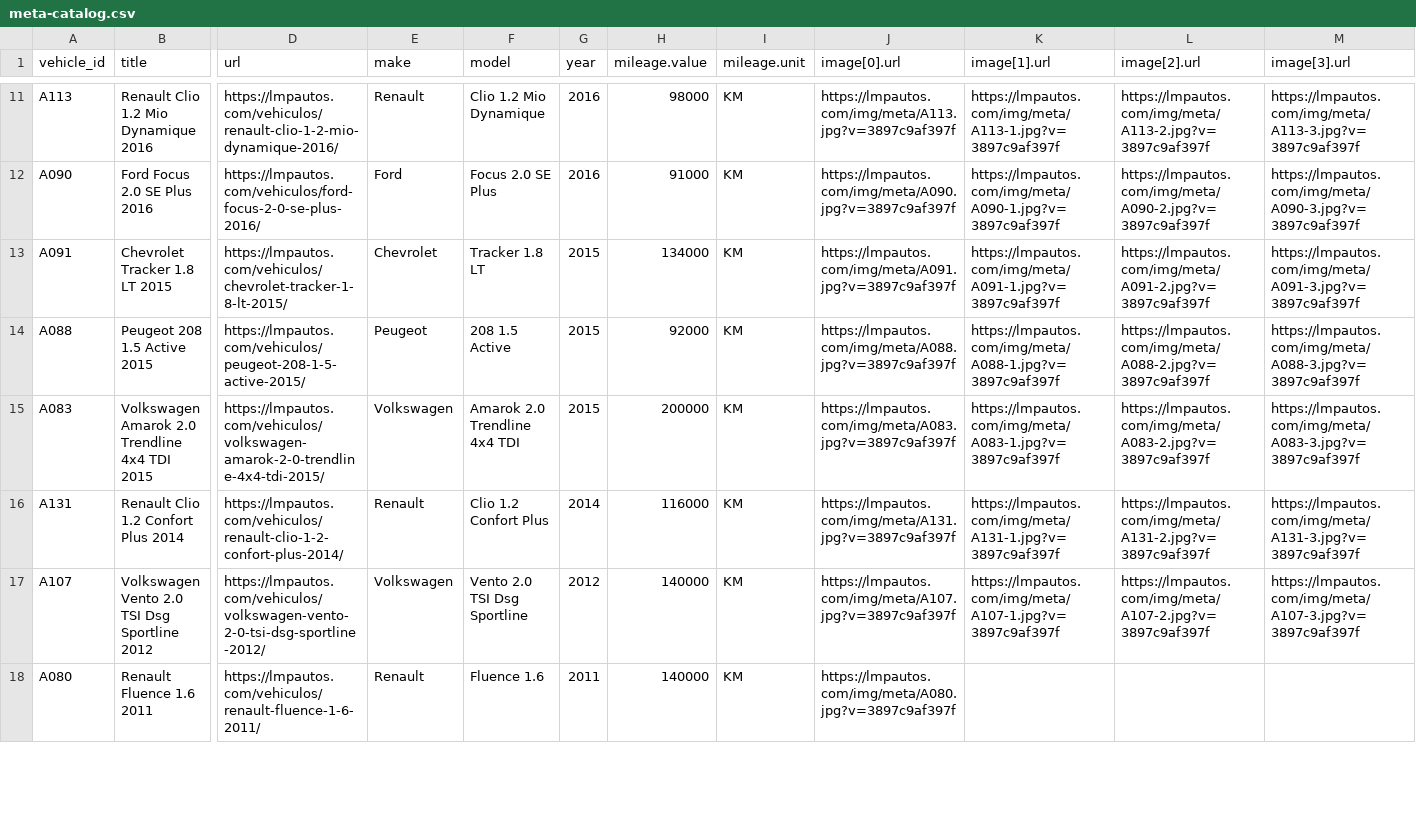
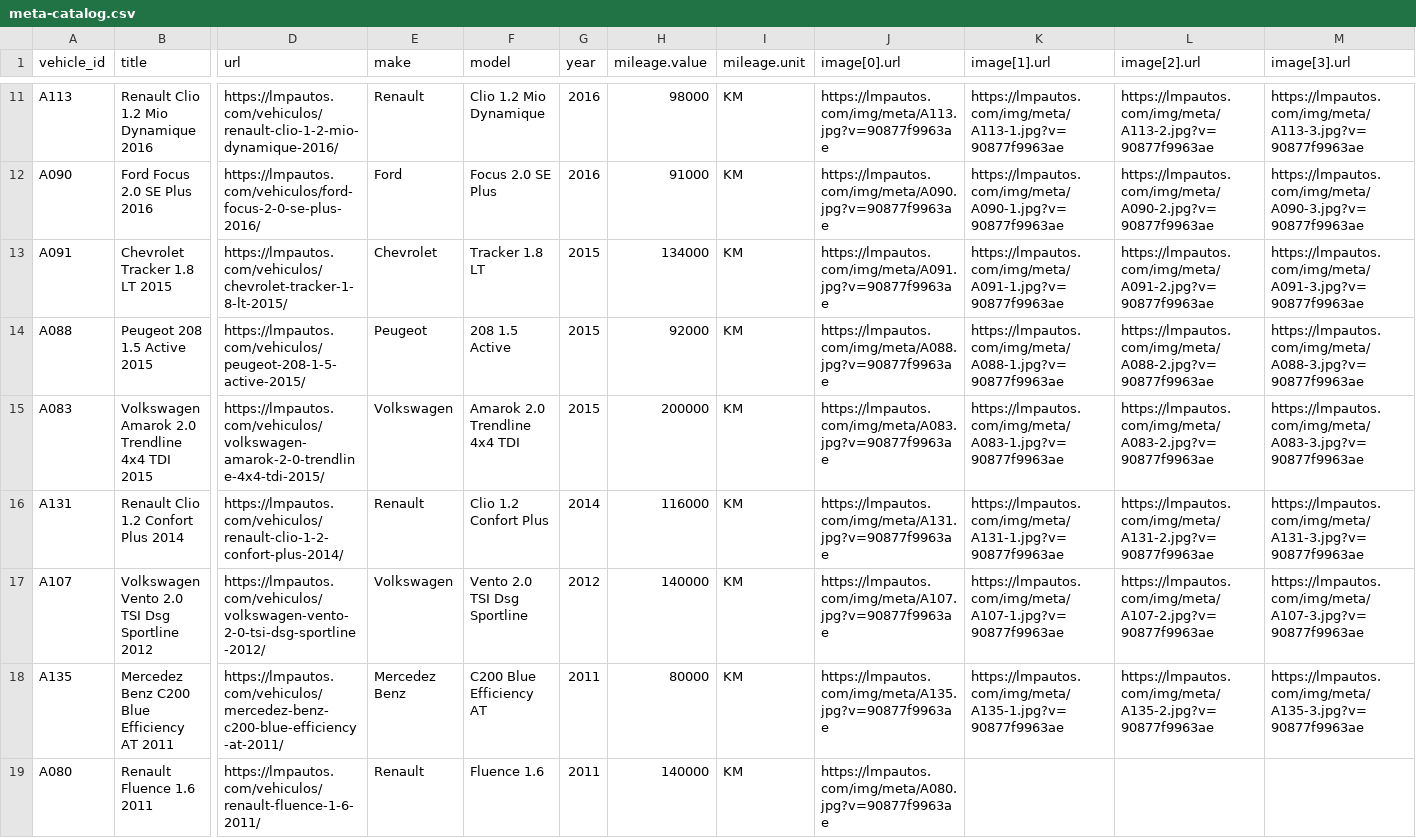
Before and after one commit to emanuelastudillo-mkt/lmp_automotores, a CSV file: meta-catalog.csv, drawn as a sheet; only a part is shown, gaps mark what is left out; addresses are those after the commit; rows hold the shown columns only; the diff covers the shown part only; the diff names each change by its address in the sheet, - before the commit and + after, or states it on an @@ line.

```diff
--- a/meta-catalog.csv
+++ b/meta-catalog.csv
-J11 (image[0].url): https://lmpautos.com/img/meta/A113.jpg?v=3897c9af397f
+J11 (image[0].url): https://lmpautos.com/img/meta/A113.jpg?v=90877f9963ae
-K11 (image[1].url): https://lmpautos.com/img/meta/A113-1.jpg?v=3897c9af397f
+K11 (image[1].url): https://lmpautos.com/img/meta/A113-1.jpg?v=90877f9963ae
-L11 (image[2].url): https://lmpautos.com/img/meta/A113-2.jpg?v=3897c9af397f
+L11 (image[2].url): https://lmpautos.com/img/meta/A113-2.jpg?v=90877f9963ae
-M11 (image[3].url): https://lmpautos.com/img/meta/A113-3.jpg?v=3897c9af397f
+M11 (image[3].url): https://lmpautos.com/img/meta/A113-3.jpg?v=90877f9963ae
-J12 (image[0].url): https://lmpautos.com/img/meta/A090.jpg?v=3897c9af397f
+J12 (image[0].url): https://lmpautos.com/img/meta/A090.jpg?v=90877f9963ae
-K12 (image[1].url): https://lmpautos.com/img/meta/A090-1.jpg?v=3897c9af397f
+K12 (image[1].url): https://lmpautos.com/img/meta/A090-1.jpg?v=90877f9963ae
-L12 (image[2].url): https://lmpautos.com/img/meta/A090-2.jpg?v=3897c9af397f
+L12 (image[2].url): https://lmpautos.com/img/meta/A090-2.jpg?v=90877f9963ae
-M12 (image[3].url): https://lmpautos.com/img/meta/A090-3.jpg?v=3897c9af397f
+M12 (image[3].url): https://lmpautos.com/img/meta/A090-3.jpg?v=90877f9963ae
-J13 (image[0].url): https://lmpautos.com/img/meta/A091.jpg?v=3897c9af397f
+J13 (image[0].url): https://lmpautos.com/img/meta/A091.jpg?v=90877f9963ae
-K13 (image[1].url): https://lmpautos.com/img/meta/A091-1.jpg?v=3897c9af397f
+K13 (image[1].url): https://lmpautos.com/img/meta/A091-1.jpg?v=90877f9963ae
-L13 (image[2].url): https://lmpautos.com/img/meta/A091-2.jpg?v=3897c9af397f
+L13 (image[2].url): https://lmpautos.com/img/meta/A091-2.jpg?v=90877f9963ae
-M13 (image[3].url): https://lmpautos.com/img/meta/A091-3.jpg?v=3897c9af397f
+M13 (image[3].url): https://lmpautos.com/img/meta/A091-3.jpg?v=90877f9963ae
-J14 (image[0].url): https://lmpautos.com/img/meta/A088.jpg?v=3897c9af397f
+J14 (image[0].url): https://lmpautos.com/img/meta/A088.jpg?v=90877f9963ae
-K14 (image[1].url): https://lmpautos.com/img/meta/A088-1.jpg?v=3897c9af397f
+K14 (image[1].url): https://lmpautos.com/img/meta/A088-1.jpg?v=90877f9963ae
-L14 (image[2].url): https://lmpautos.com/img/meta/A088-2.jpg?v=3897c9af397f
+L14 (image[2].url): https://lmpautos.com/img/meta/A088-2.jpg?v=90877f9963ae
-M14 (image[3].url): https://lmpautos.com/img/meta/A088-3.jpg?v=3897c9af397f
+M14 (image[3].url): https://lmpautos.com/img/meta/A088-3.jpg?v=90877f9963ae
-J15 (image[0].url): https://lmpautos.com/img/meta/A083.jpg?v=3897c9af397f
+J15 (image[0].url): https://lmpautos.com/img/meta/A083.jpg?v=90877f9963ae
-K15 (image[1].url): https://lmpautos.com/img/meta/A083-1.jpg?v=3897c9af397f
+K15 (image[1].url): https://lmpautos.com/img/meta/A083-1.jpg?v=90877f9963ae
-L15 (image[2].url): https://lmpautos.com/img/meta/A083-2.jpg?v=3897c9af397f
+L15 (image[2].url): https://lmpautos.com/img/meta/A083-2.jpg?v=90877f9963ae
-M15 (image[3].url): https://lmpautos.com/img/meta/A083-3.jpg?v=3897c9af397f
+M15 (image[3].url): https://lmpautos.com/img/meta/A083-3.jpg?v=90877f9963ae
-J16 (image[0].url): https://lmpautos.com/img/meta/A131.jpg?v=3897c9af397f
+J16 (image[0].url): https://lmpautos.com/img/meta/A131.jpg?v=90877f9963ae
-K16 (image[1].url): https://lmpautos.com/img/meta/A131-1.jpg?v=3897c9af397f
+K16 (image[1].url): https://lmpautos.com/img/meta/A131-1.jpg?v=90877f9963ae
-L16 (image[2].url): https://lmpautos.com/img/meta/A131-2.jpg?v=3897c9af397f
+L16 (image[2].url): https://lmpautos.com/img/meta/A131-2.jpg?v=90877f9963ae
-M16 (image[3].url): https://lmpautos.com/img/meta/A131-3.jpg?v=3897c9af397f
+M16 (image[3].url): https://lmpautos.com/img/meta/A131-3.jpg?v=90877f9963ae
-J17 (image[0].url): https://lmpautos.com/img/meta/A107.jpg?v=3897c9af397f
+J17 (image[0].url): https://lmpautos.com/img/meta/A107.jpg?v=90877f9963ae
-K17 (image[1].url): https://lmpautos.com/img/meta/A107-1.jpg?v=3897c9af397f
+K17 (image[1].url): https://lmpautos.com/img/meta/A107-1.jpg?v=90877f9963ae
-L17 (image[2].url): https://lmpautos.com/img/meta/A107-2.jpg?v=3897c9af397f
+L17 (image[2].url): https://lmpautos.com/img/meta/A107-2.jpg?v=90877f9963ae
-M17 (image[3].url): https://lmpautos.com/img/meta/A107-3.jpg?v=3897c9af397f
+M17 (image[3].url): https://lmpautos.com/img/meta/A107-3.jpg?v=90877f9963ae
+row 18: A135 | Mercedez Benz C200 Blue Efficiency AT 2011 | https://lmpautos.com/vehiculos/mercedez-benz-c200-blue-efficiency-at-2011/ | Mercedez Benz | C200 Blue Efficiency AT | 2011 | 80000 | KM | https://lmpautos.com/img/meta/A135.jpg?v=90877f9963ae | https://lmpautos.com/img/meta/A135-1.jpg?v=90877f9963ae | https://lmpautos.com/img/meta/A135-2.jpg?v=90877f9963ae | https://lmpautos.com/img/meta/A135-3.jpg?v=90877f9963ae
-J19 (image[0].url): https://lmpautos.com/img/meta/A080.jpg?v=3897c9af397f
+J19 (image[0].url): https://lmpautos.com/img/meta/A080.jpg?v=90877f9963ae
```
Also changed, not shown: 42 edited cells elsewhere in this file, 56 other files.
